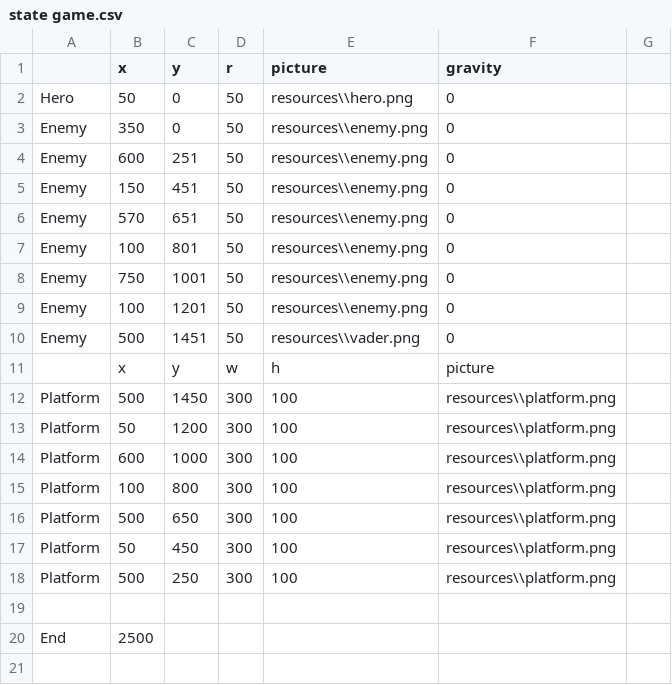
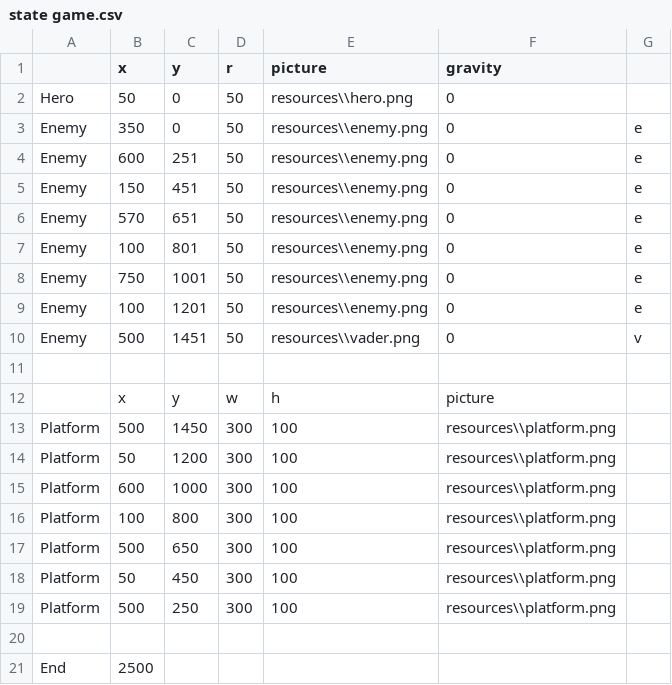
Before and after one commit to IvaTomevska/IntroCS-final-project, a CSV file: resources/state game.csv, drawn as a sheet.

```diff
--- a/resources/state game.csv
+++ b/resources/state game.csv
@@ -2,10 +2,11 @@
  Hero,50,0,50,resources\\hero.png,0
-Enemy,350,0,50,resources\\enemy.png,0
- Enemy,600,251,50,resources\\enemy.png,0
- Enemy,150,451,50,resources\\enemy.png,0
- Enemy,570,651,50,resources\\enemy.png,0
- Enemy,100,801,50,resources\\enemy.png,0
- Enemy,750,1001,50,resources\\enemy.png,0
-Enemy,100,1201,50,resources\\enemy.png,0
-Enemy,500,1451,50,resources\\vader.png,0
+Enemy,350,0,50,resources\\enemy.png,0,e
+ Enemy,600,251,50,resources\\enemy.png,0,e
+ Enemy,150,451,50,resources\\enemy.png,0,e
+ Enemy,570,651,50,resources\\enemy.png,0,e
+ Enemy,100,801,50,resources\\enemy.png,0,e
+ Enemy,750,1001,50,resources\\enemy.png,0,e
+Enemy,100,1201,50,resources\\enemy.png,0,e
+Enemy,500,1451,50,resources\\vader.png,0,v
+
 ,x,y,w,h,picture
```
Also changed, not shown: 1 other file.
